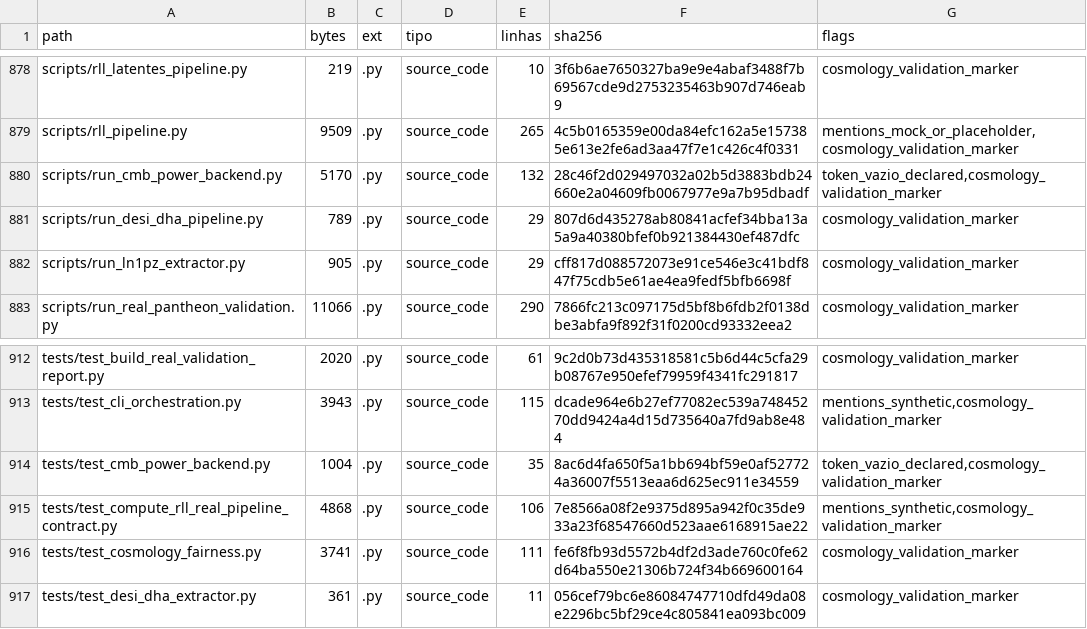
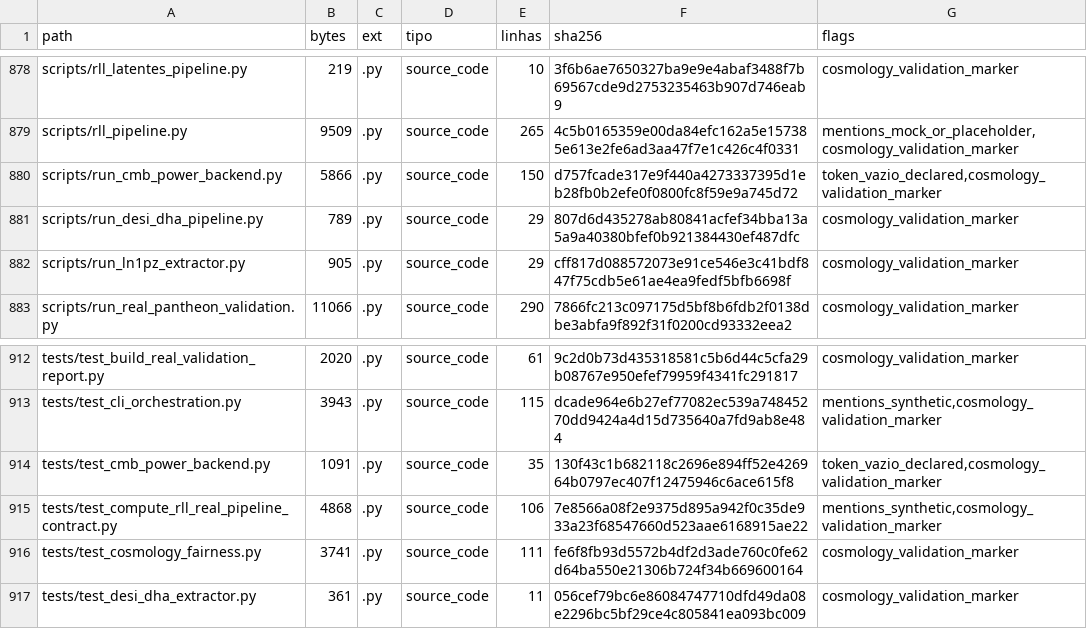
Before and after one commit to rafaelmeloreisnovo/relativity-living-light, a TSV file: data/results/repo_inventory.tsv, drawn as a sheet; only a part is shown, gaps mark what is left out.

```diff
--- a/data/results/repo_inventory.tsv
+++ b/data/results/repo_inventory.tsv
@@ -879,3 +879,3 @@ scripts/rll_latentes_pipeline.py	219	.py	source_code	10	3f6b6ae7650327ba9e9e4aba
 scripts/rll_pipeline.py	9509	.py	source_code	265	4c5b0165359e00da84efc162a5e157385e613e2fe6ad3aa47f7e1c426c4f0331	mentions_mock_or_placeholder,cosmology_validation_marker
-scripts/run_cmb_power_backend.py	5170	.py	source_code	132	28c46f2d029497032a02b5d3883bdb24660e2a04609fb0067977e9a7b95dbadf	token_vazio_declared,cosmology_validation_marker
+scripts/run_cmb_power_backend.py	5866	.py	source_code	150	d757fcade317e9f440a4273337395d1eb28fb0b2efe0f0800fc8f59e9a745d72	token_vazio_declared,cosmology_validation_marker
 scripts/run_desi_dha_pipeline.py	789	.py	source_code	29	807d6d435278ab80841acfef34bba13a5a9a40380bfef0b921384430ef487dfc	cosmology_validation_marker
@@ -913,3 +913,3 @@ tests/test_build_real_validation_report.py	2020	.py	source_code	61	9c2d0b73d4353
 tests/test_cli_orchestration.py	3943	.py	source_code	115	dcade964e6b27ef77082ec539a74845270dd9424a4d15d735640a7fd9ab8e484	mentions_synthetic,cosmology_validation_marker
-tests/test_cmb_power_backend.py	1004	.py	source_code	35	8ac6d4fa650f5a1bb694bf59e0af527724a36007f5513eaa6d625ec911e34559	token_vazio_declared,cosmology_validation_marker
+tests/test_cmb_power_backend.py	1091	.py	source_code	35	130f43c1b682118c2696e894ff52e426964b0797ec407f12475946c6ace615f8	token_vazio_declared,cosmology_validation_marker
 tests/test_compute_rll_real_pipeline_contract.py	4868	.py	source_code	106	7e8566a08f2e9375d895a942f0c35de933a23f68547660d523aae6168915ae22	mentions_synthetic,cosmology_validation_marker
```
Also changed, not shown: 4 other files.
